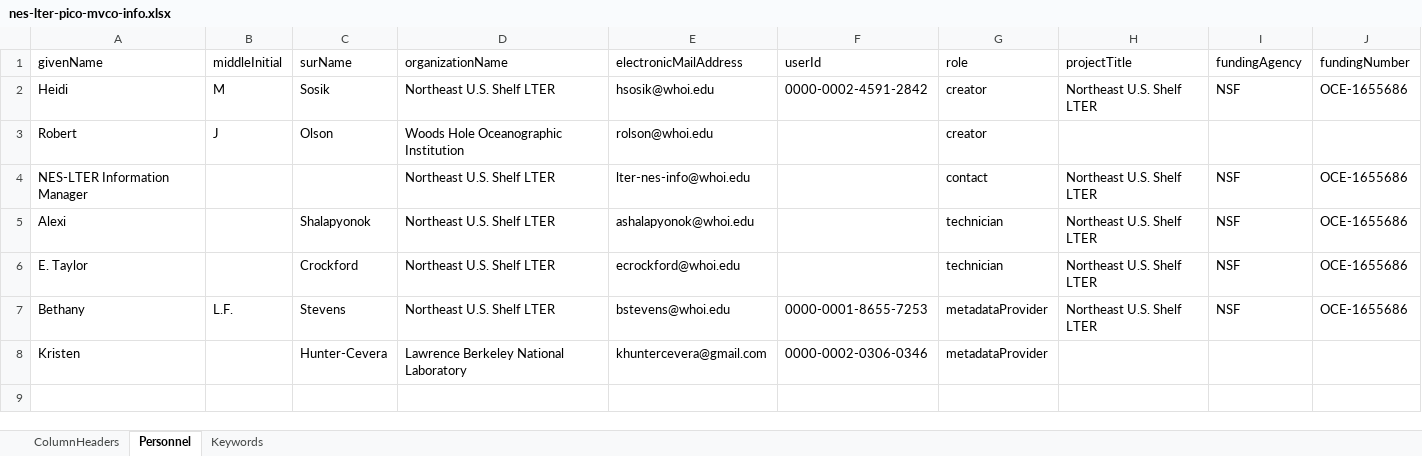
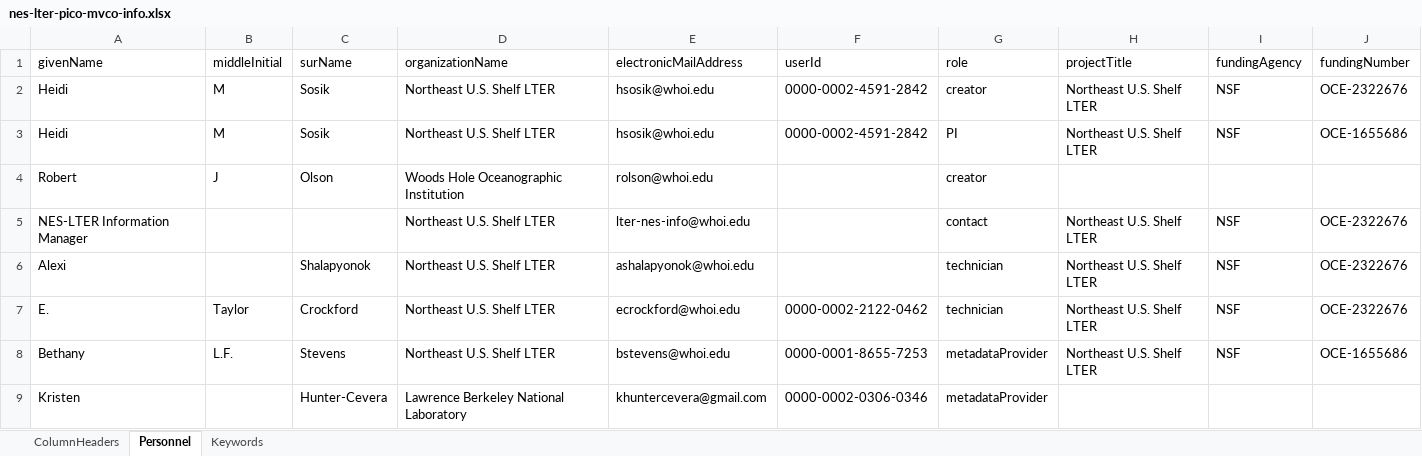
Before and after one commit to WHOIGit/nes-lter-picoeuk-mvco, an Excel workbook: nes-lter-pico-mvco-info.xlsx, sheet Personnel, drawn as a sheet; values as stored, in another font and other column widths than the file's, no borders; addresses are those after the commit; the diff names each change by its address in the sheet, - before the commit and + after, or states it on an @@ line.

Commit message:
v3 new data and metadata updates

```diff
--- a/nes-lter-pico-mvco-info.xlsx (sheet Personnel)
+++ b/nes-lter-pico-mvco-info.xlsx (sheet Personnel)
-J2 (fundingNumber): OCE-1655686
+J2 (fundingNumber): OCE-2322676
+row 3: Heidi | M | Sosik | Northeast U.S. Shelf LTER | hsosik@whoi.edu | 0000-0002-4591-2842 | PI | Northeast U.S. Shelf LTER | NSF | OCE-1655686
-J5:J7 (fundingNumber): OCE-1655686
+J5:J7 (fundingNumber): OCE-2322676
-A7 (givenName): E. Taylor
+A7 (givenName): E.
-B7 (middleInitial): (empty)
+B7 (middleInitial): Taylor
-F7 (userId): (empty)
+F7 (userId): 0000-0002-2122-0462
```
Also changed, not shown: 11 other files.
